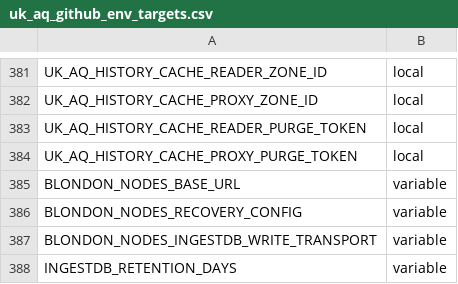
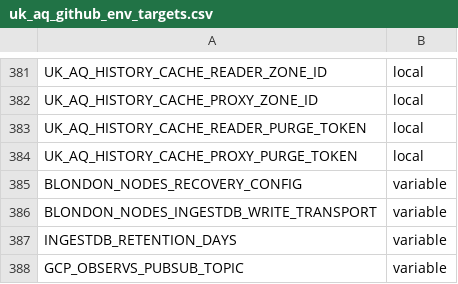
Before and after one commit to TEST-uk-aq/uk-aq-ops, a CSV file: config/uk_aq_github_env_targets.csv, drawn as a sheet; only a part is shown, gaps mark what is left out; the shorter side is filled out with more unchanged rows.

Commit message:
chore(ops): retire shared Nodes upstream endpoint GitHub variable target

```diff
--- a/config/uk_aq_github_env_targets.csv
+++ b/config/uk_aq_github_env_targets.csv
@@ -384,3 +384,2 @@ UK_AQ_HISTORY_CACHE_READER_PURGE_TOKEN,local
 UK_AQ_HISTORY_CACHE_PROXY_PURGE_TOKEN,local
-BLONDON_NODES_BASE_URL,variable
 BLONDON_NODES_RECOVERY_CONFIG,variable
```
